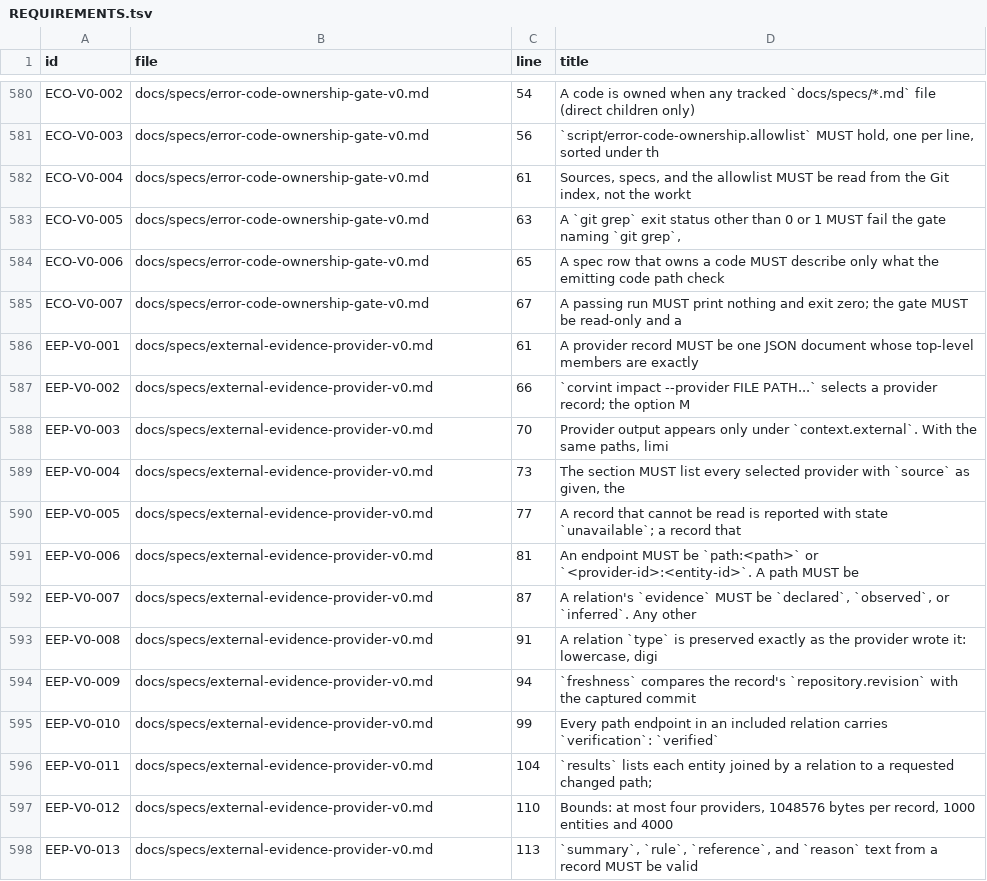
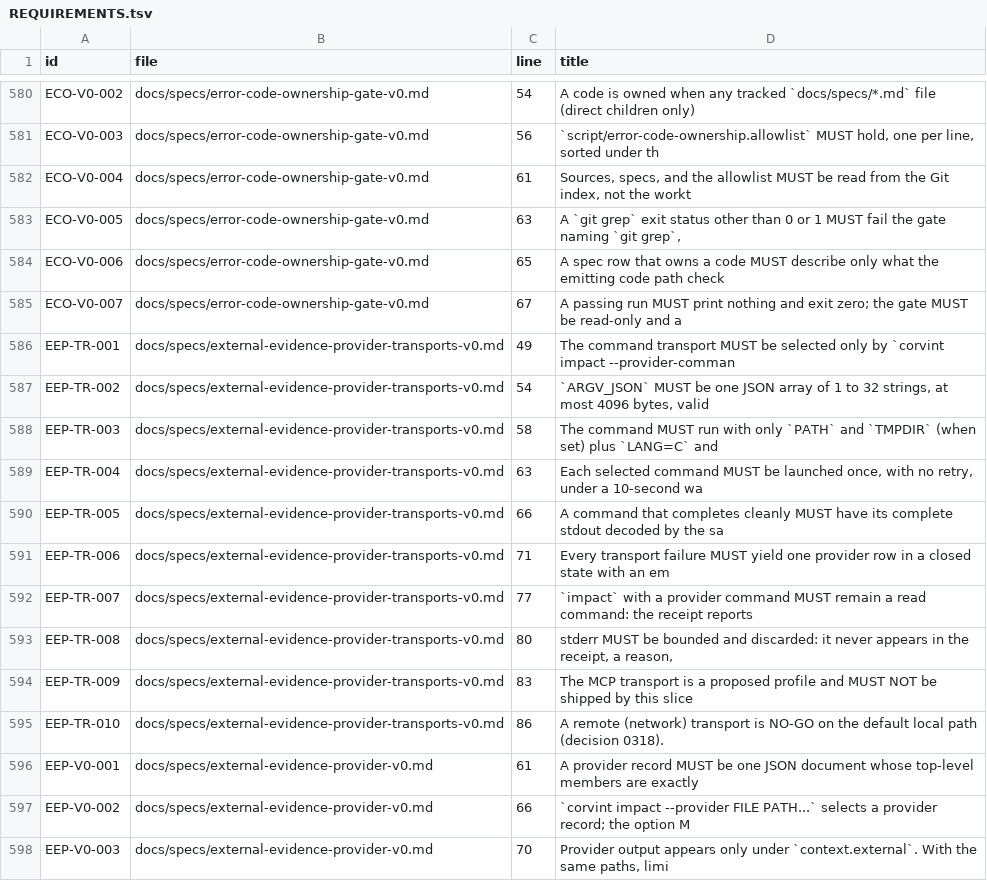
Before and after one commit to Beamfall/corvint, a TSV file: docs/specs/REQUIREMENTS.tsv, drawn as a sheet; only a part is shown, gaps mark what is left out; the shorter side is filled out with more unchanged rows.

Commit message:
feat: add a contained command transport for external evidence providers
corvint impact --provider-command ARGV_JSON runs one local provider
command (no shell, scrubbed environment, closed stdin, process-group
kill at 10s, 1 MiB stdout, 64 KiB stderr discarded) and decodes its
stdout through the file transport's decode. Every transport failure is
one closed provider row. MCP is recorded as a proposed profile (0317)
and remote as NO-GO on the default path (0318). Spec EEP-TR, decisions
0316-0318. Refs #11.

```diff
--- a/docs/specs/REQUIREMENTS.tsv
+++ b/docs/specs/REQUIREMENTS.tsv
@@ -585,2 +585,12 @@ ECO-V0-006	docs/specs/error-code-ownership-gate-v0.md	65	A spec row that owns a
 ECO-V0-007	docs/specs/error-code-ownership-gate-v0.md	67	A passing run MUST print nothing and exit zero; the gate MUST be read-only and a
+EEP-TR-001	docs/specs/external-evidence-provider-transports-v0.md	49	The command transport MUST be selected only by `corvint impact --provider-comman
+EEP-TR-002	docs/specs/external-evidence-provider-transports-v0.md	54	`ARGV_JSON` MUST be one JSON array of 1 to 32 strings, at most 4096 bytes, valid
+EEP-TR-003	docs/specs/external-evidence-provider-transports-v0.md	58	The command MUST run with only `PATH` and `TMPDIR` (when set) plus `LANG=C` and
+EEP-TR-004	docs/specs/external-evidence-provider-transports-v0.md	63	Each selected command MUST be launched once, with no retry, under a 10-second wa
+EEP-TR-005	docs/specs/external-evidence-provider-transports-v0.md	66	A command that completes cleanly MUST have its complete stdout decoded by the sa
+EEP-TR-006	docs/specs/external-evidence-provider-transports-v0.md	71	Every transport failure MUST yield one provider row in a closed state with an em
+EEP-TR-007	docs/specs/external-evidence-provider-transports-v0.md	77	`impact` with a provider command MUST remain a read command: the receipt reports
+EEP-TR-008	docs/specs/external-evidence-provider-transports-v0.md	80	stderr MUST be bounded and discarded: it never appears in the receipt, a reason,
+EEP-TR-009	docs/specs/external-evidence-provider-transports-v0.md	83	The MCP transport is a proposed profile and MUST NOT be shipped by this slice
+EEP-TR-010	docs/specs/external-evidence-provider-transports-v0.md	86	A remote (network) transport is NO-GO on the default local path (decision 0318).
 EEP-V0-001	docs/specs/external-evidence-provider-v0.md	61	A provider record MUST be one JSON document whose top-level members are exactly
```
Also changed, not shown: 15 other files.
